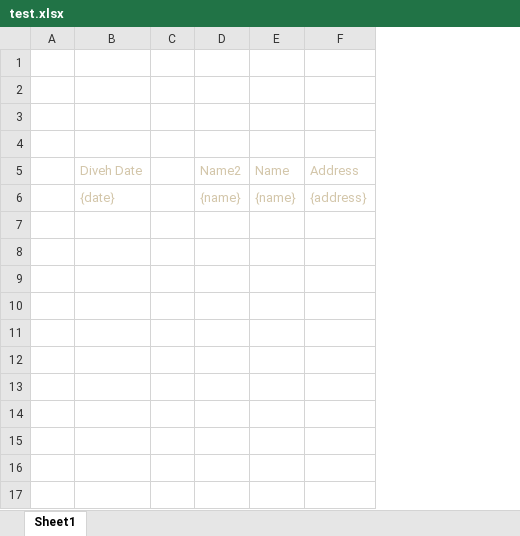
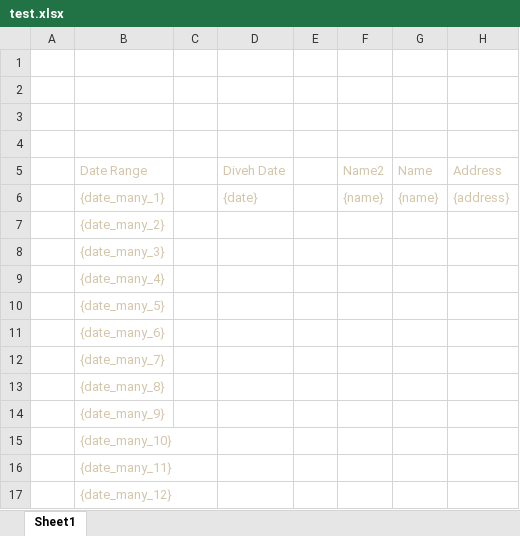
Before and after one commit to MoshRadix/mosh-samugaa-app, an Excel workbook: test.xlsx, sheet Sheet1, drawn as a sheet; only a part is shown; values as stored, in another font and other column widths than the file's, no borders; rows hold the shown columns only; the diff names each change by its address in the sheet, - before the commit and + after, or states it on an @@ line.

Commit message:
Added date range selection

```diff
--- a/test.xlsx (sheet Sheet1)
+++ b/test.xlsx (sheet Sheet1)
+column B (Date Range), row 6: {date_many_1}
+column C, empty
+row 7:  | {date_many_2}
+row 8:  | {date_many_3}
+row 9:  | {date_many_4}
+row 10:  | {date_many_5}
+row 11:  | {date_many_6}
+row 12:  | {date_many_7}
+row 13:  | {date_many_8}
+row 14:  | {date_many_9}
+row 15:  | {date_many_10}
+row 16:  | {date_many_11}
+row 17:  | {date_many_12}
```
Also changed, not shown: 5 other files.
